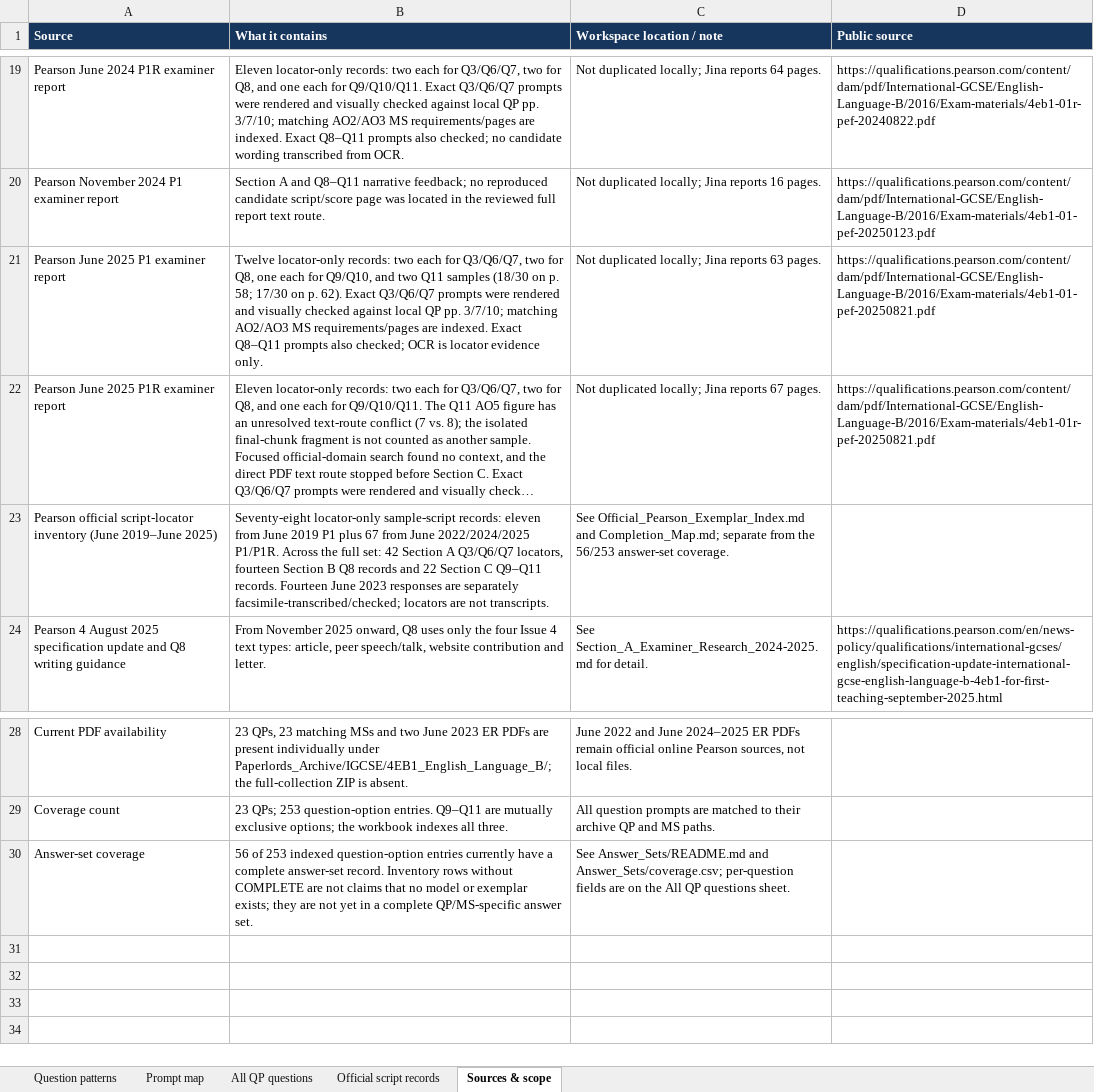
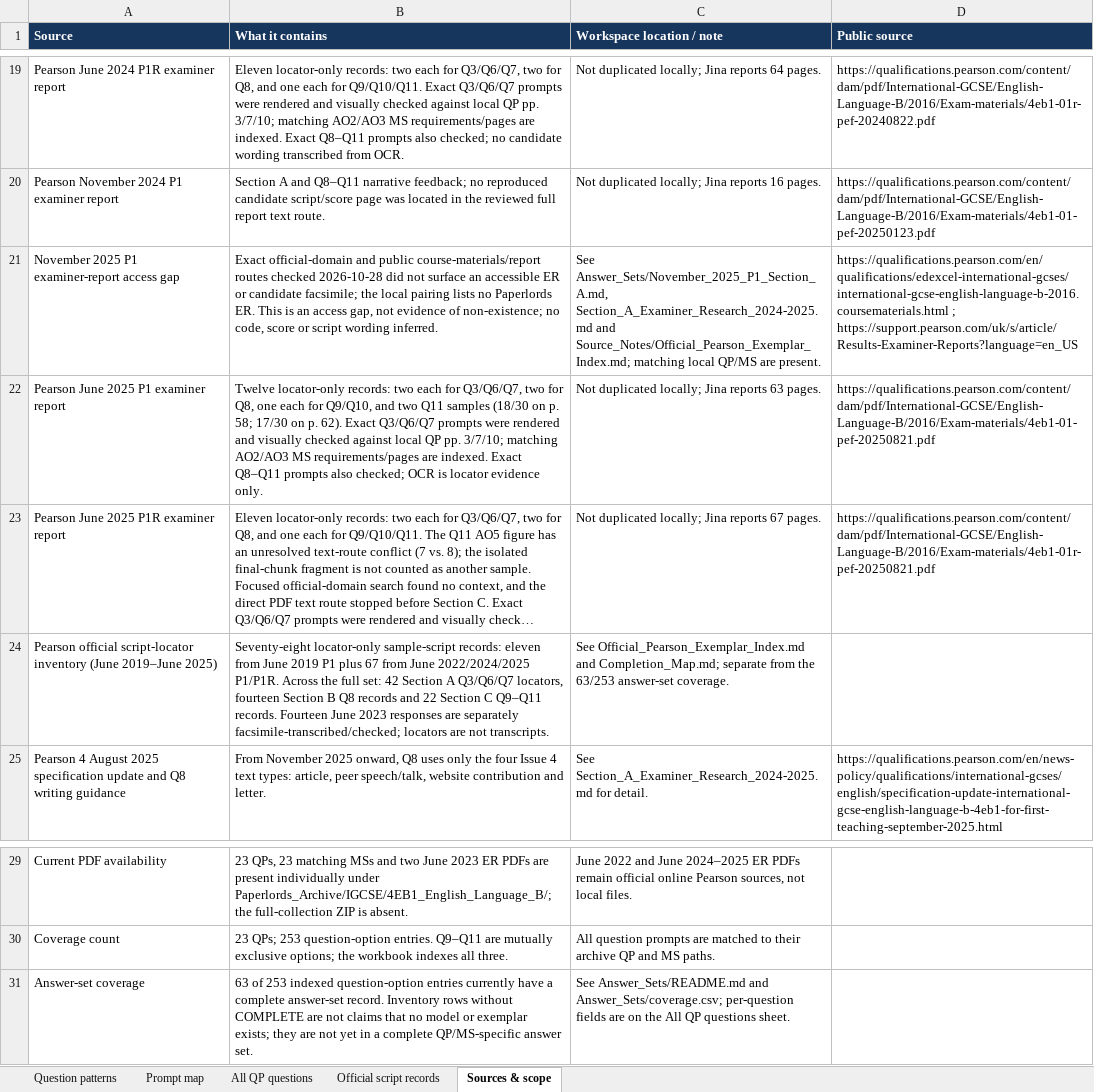
Before and after one commit to MythicalXenos/IGCSE-Omega, an Excel workbook: English_Answer_Bank/4EB1_Question_Type_Inventory.xlsx, sheet Sources & scope, drawn as a sheet; only a part is shown, gaps mark what is left out; long unchanged cells end in …; values as stored, in another font and other column widths than the file's, no borders; table styles not drawn; addresses are those after the commit; the diff names each change by its address in the sheet, - before the commit and + after, or states it on an @@ line.

Commit message:
Add November 2025 P1 Section A answer set
Co-authored-by: arena-agent <297053741+arena-agent@users.noreply.github.com>

```diff
--- a/English_Answer_Bank/4EB1_Question_Type_Inventory.xlsx (sheet Sources & scope)
+++ b/English_Answer_Bank/4EB1_Question_Type_Inventory.xlsx (sheet Sources & scope)
+row 21: November 2025 P1 examiner-report access gap | Exact official-domain and public course-materials/report routes checked 2026-10-28 did not surface an accessible ER or candidate facsimile; the local pairing lists no Paperlords ER. This is an access gap, not evidence of non-existence; no code, score or script wording inferred. | See Answer_Sets/November_2025_P1_Section_A.md, Section_A_Examiner_Research_2024-2025.md and Source_Notes/Official_Pearson_Exemplar_Index.md; matching local QP/MS are present. | https://qualifications.pearson.com/en/qualifications/edexcel-international-gcses/international-gcse-english-language-b-2016.coursematerials.html ; https://support.pearson.com/uk/s/article/Results-Examiner-Reports?language=en_US
-C24 (Workspace location / note): …from the 56/253 answer-set coverage.
+C24 (Workspace location / note): …from the 63/253 answer-set coverage.
-B31 (What it contains): 56 of 253…
+B31 (What it contains): 63 of 253…
```
Also changed, not shown: sheet All QP questions, 12 other files.
